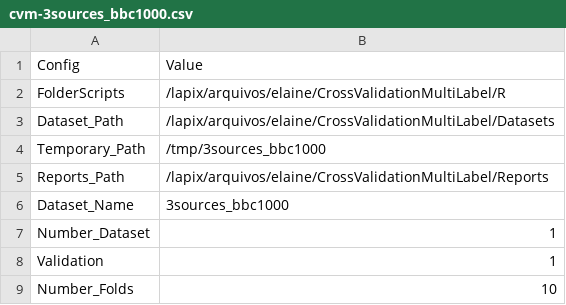
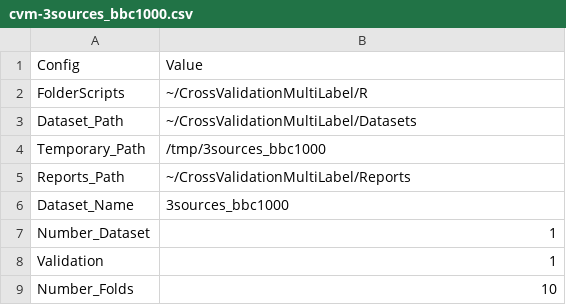
Before and after one commit to cissagatto/CrossValidationMultiLabel, a CSV file: config-files/cvm-3sources_bbc1000.csv, drawn as a sheet.

```diff
--- a/config-files/cvm-3sources_bbc1000.csv
+++ b/config-files/cvm-3sources_bbc1000.csv
@@ -1,6 +1,6 @@
 Config, Value
-FolderScripts, /lapix/arquivos/elaine/CrossValidationMultiLabel/R
-Dataset_Path, /lapix/arquivos/elaine/CrossValidationMultiLabel/Datasets
+FolderScripts, ~/CrossValidationMultiLabel/R
+Dataset_Path, ~/CrossValidationMultiLabel/Datasets
 Temporary_Path, /tmp/3sources_bbc1000
-Reports_Path, /lapix/arquivos/elaine/CrossValidationMultiLabel/Reports
+Reports_Path, ~/CrossValidationMultiLabel/Reports
 Dataset_Name, 3sources_bbc1000
```
Also changed, not shown: datasets-original.csv, 4 other files.
